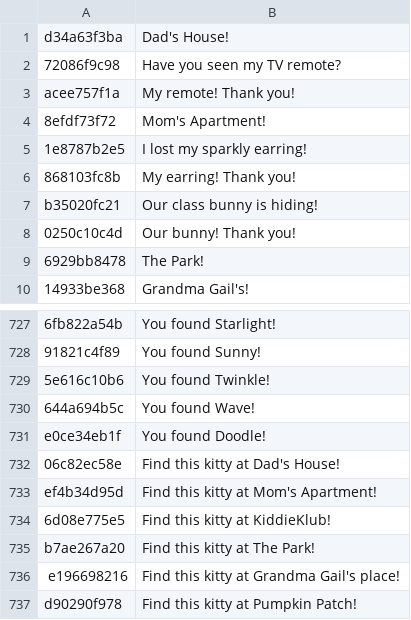
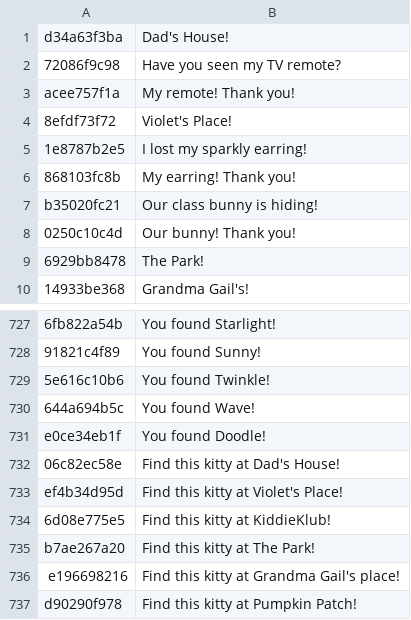
Before and after one commit to howibrettyourmother/doodle-and-zoe, a TSV file: src/phrases.tsv, drawn as a sheet; only a part is shown, gaps mark what is left out.

Commit message:
Sparkle Adventure: boy Doodle without a bow, Violet's Place, no ABC walls
Doodle no longer starts with a hair bow; the closet item is a chest star badge. Mom's Apartment is now Violet's Place (save key unchanged). KiddieKlub icon, classroom wall, and teacher shirt drop letter typography. Cache bump 2.9.36-20261127refine.

```diff
--- a/src/phrases.tsv
+++ b/src/phrases.tsv
@@ -3,3 +3,3 @@ d34a63f3ba|Dad's House!
 acee757f1a|My remote! Thank you!
-8efdf73f72|Mom's Apartment!
+8efdf73f72|Violet's Place!
 1e8787b2e5|I lost my sparkly earring!
@@ -732,3 +732,3 @@ e0ce34eb1f|You found Doodle!
 06c82ec58e|Find this kitty at Dad's House!
-ef4b34d95d|Find this kitty at Mom's Apartment!
+ef4b34d95d|Find this kitty at Violet's Place!
 6d08e775e5|Find this kitty at KiddieKlub!
```
Also changed, not shown: 12 other files.
